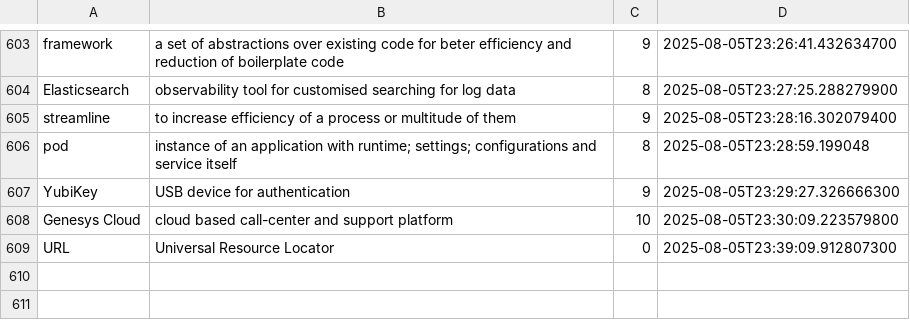
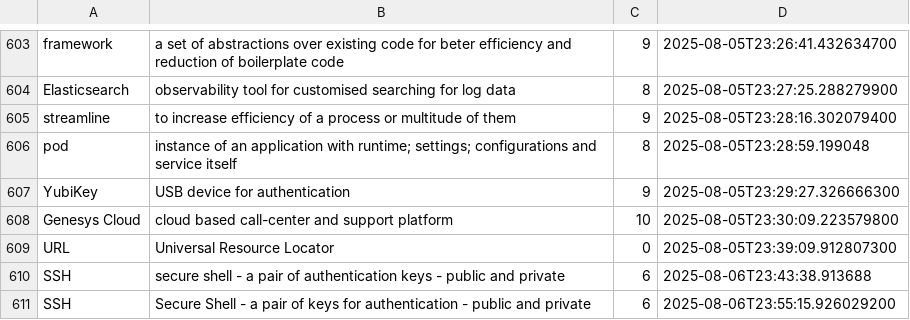
Before and after one commit to wishpath/one-liners, a CSV file: src/main/java/org/sa/data/attempted_answers.csv, drawn as a sheet; only a part is shown, gaps mark what is left out.

```diff
--- a/src/main/java/org/sa/data/attempted_answers.csv
+++ b/src/main/java/org/sa/data/attempted_answers.csv
@@ -609 +609,3 @@ Genesys Cloud,cloud based call-center and support platform,10,2025-08-05T23:30:0
 URL,Universal Resource Locator,0,2025-08-05T23:39:09.912807300
+SSH,secure shell - a pair of authentication keys - public and private,6,2025-08-06T23:43:38.913688
+SSH,Secure Shell - a pair of keys for authentication - public and private,6,2025-08-06T23:55:15.926029200
```
Also changed, not shown: 3 other files.
